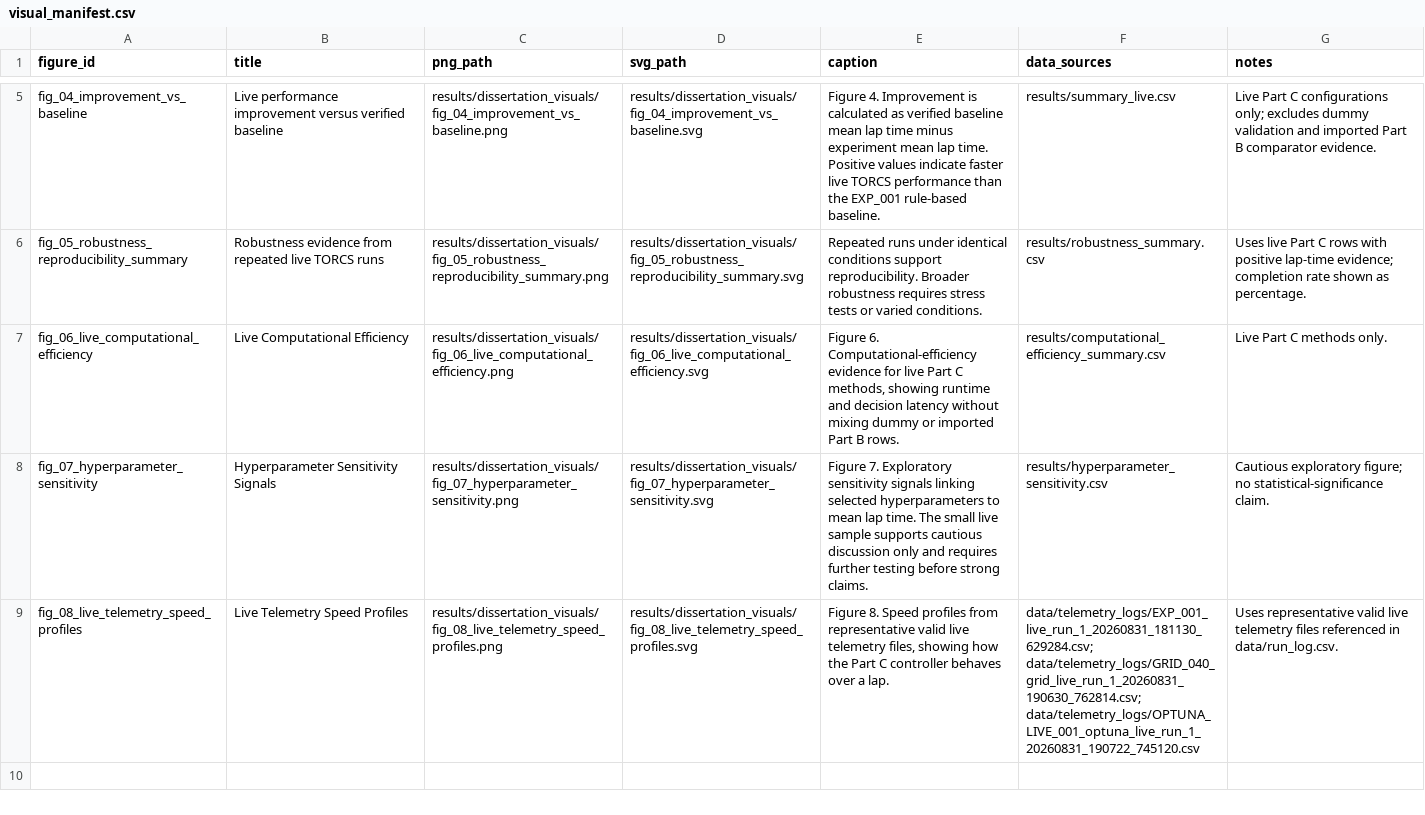
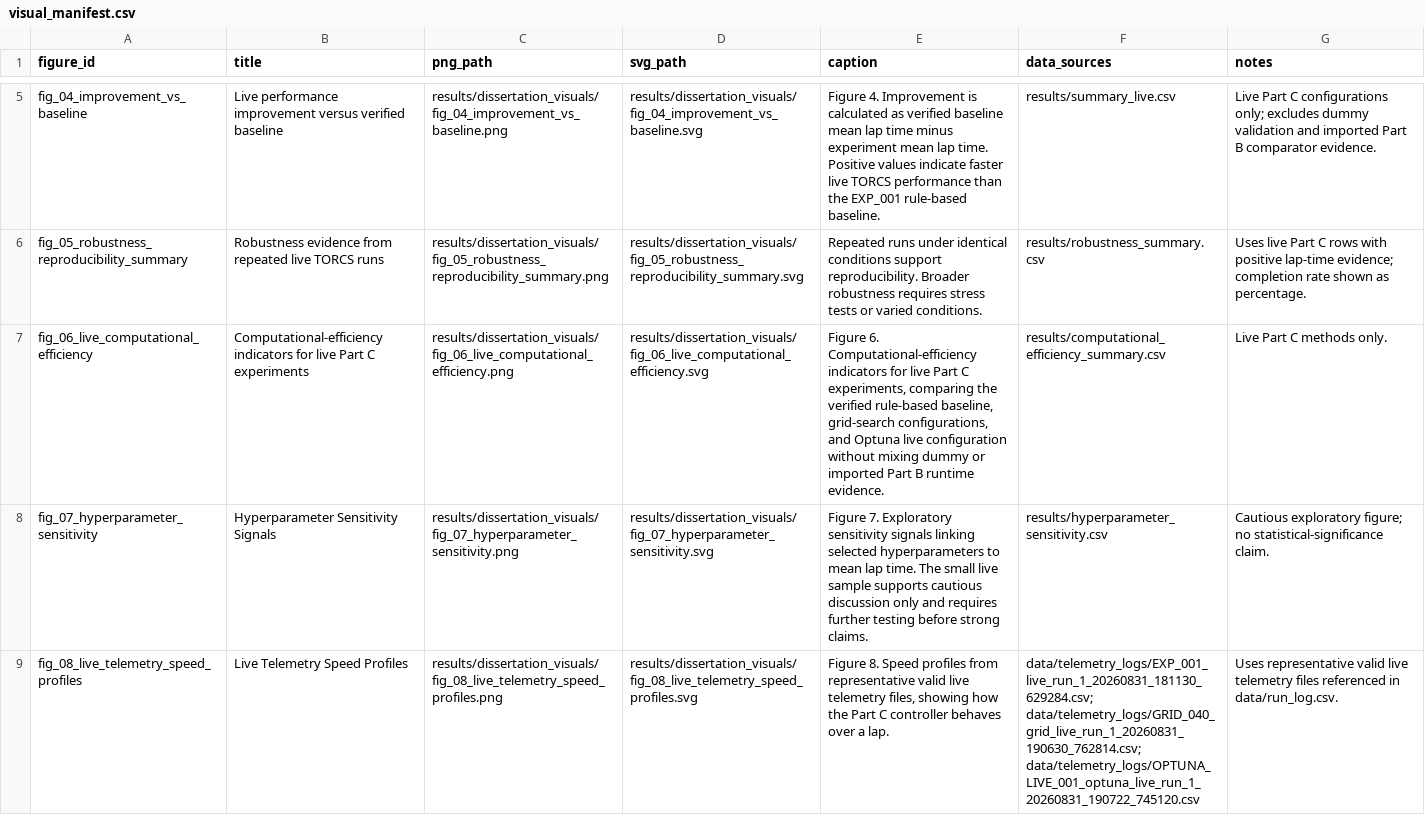
Before and after one commit to nikk48/diss-final, a CSV file: results/dissertation_visuals/visual_manifest.csv, drawn as a sheet; only a part is shown, gaps mark what is left out.

Commit message:
Add live computational efficiency visual

```diff
--- a/results/dissertation_visuals/visual_manifest.csv
+++ b/results/dissertation_visuals/visual_manifest.csv
@@ -6,3 +6,3 @@ fig_04_improvement_vs_baseline,Live performance improvement versus verified base
 fig_05_robustness_reproducibility_summary,Robustness evidence from repeated live TORCS runs,results/dissertation_visuals/fig_05_robustness_reproducibility_summary.png,results/dissertation_visuals/fig_05_robustness_reproducibility_summary.svg,Repeated runs under identical conditions support reproducibility. Broader robustness requires stress tests or varied conditions.,results/robustness_summary.csv,Uses live Part C rows with positive lap-time evidence; completion rate shown as percentage.
-fig_06_live_computational_efficiency,Live Computational Efficiency,results/dissertation_visuals/fig_06_live_computational_efficiency.png,results/dissertation_visuals/fig_06_live_computational_efficiency.svg,"Figure 6. Computational-efficiency evidence for live Part C methods, showing runtime and decision latency without mixing dummy or imported Part B rows.",results/computational_efficiency_summary.csv,Live Part C methods only.
+fig_06_live_computational_efficiency,Computational-efficiency indicators for live Part C experiments,results/dissertation_visuals/fig_06_live_computational_efficiency.png,results/dissertation_visuals/fig_06_live_computational_efficiency.svg,"Figure 6. Computational-efficiency indicators for live Part C experiments, comparing the verified rule-based baseline, grid-search configurations, and Optuna live configuration without mixing dummy or imported Part B runtime evidence.",results/computational_efficiency_summary.csv,Live Part C methods only.
 fig_07_hyperparameter_sensitivity,Hyperparameter Sensitivity Signals,results/dissertation_visuals/fig_07_hyperparameter_sensitivity.png,results/dissertation_visuals/fig_07_hyperparameter_sensitivity.svg,Figure 7. Exploratory sensitivity signals linking selected hyperparameters to mean lap time. The small live sample supports cautious discussion only and requires further testing before strong claims.,results/hyperparameter_sensitivity.csv,Cautious exploratory figure; no statistical-significance claim.
```
Also changed, not shown: 4 other files.
